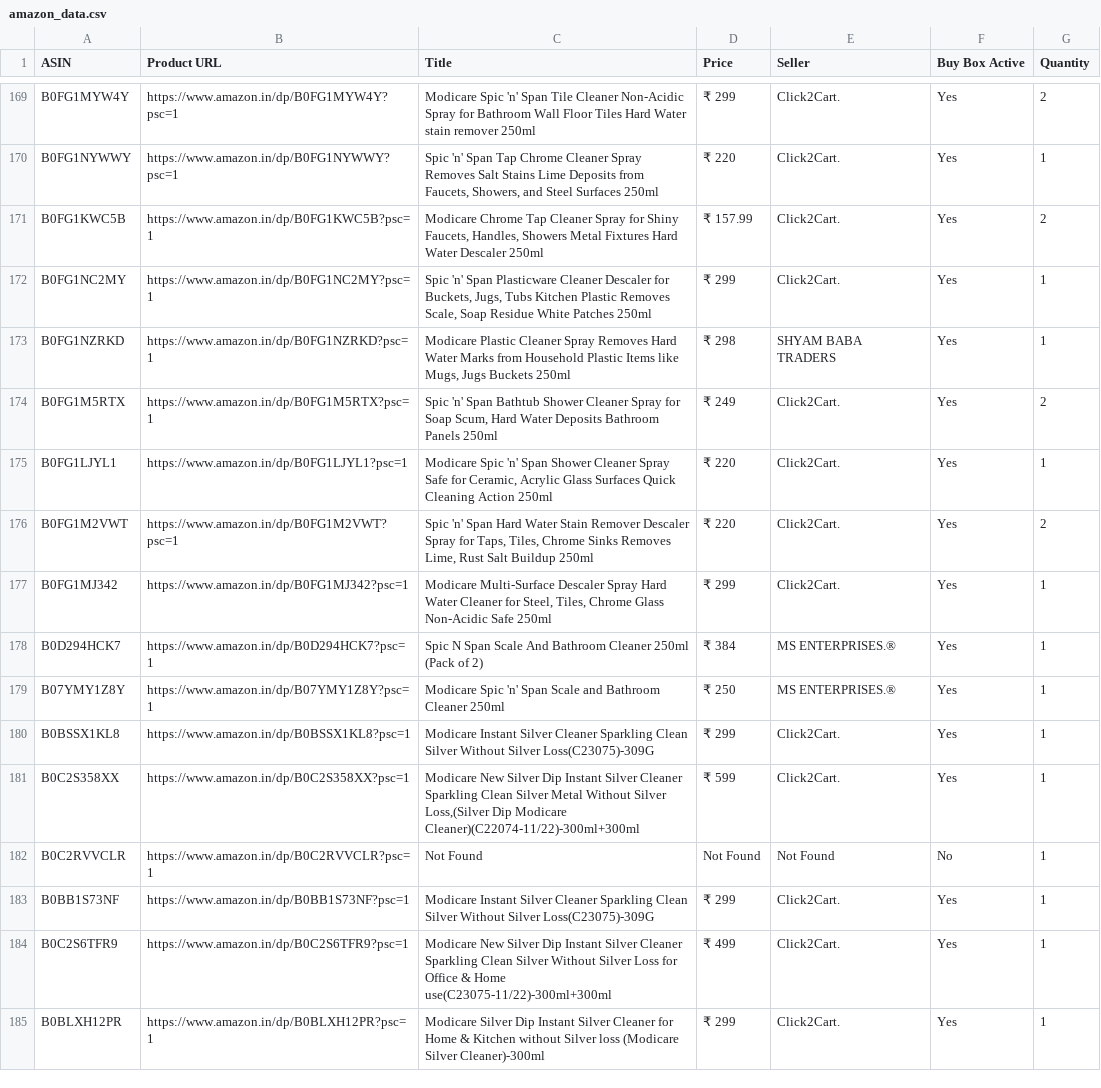
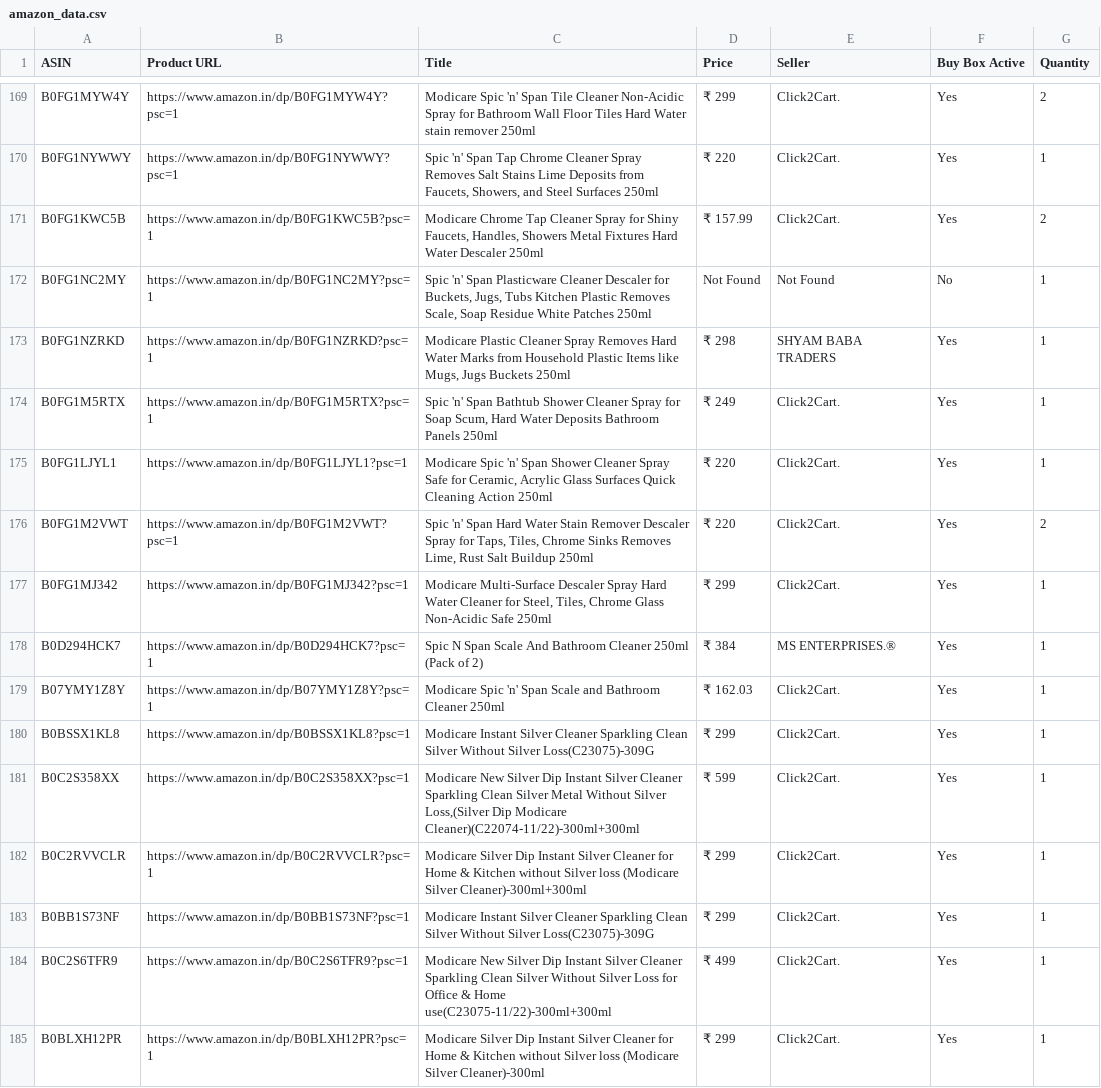
Before and after one commit to egaurav006/amazon-scraper, a CSV file: amazon_data.csv, drawn as a sheet; only a part is shown, gaps mark what is left out; the diff covers the shown part only.

```diff
--- a/amazon_data.csv
+++ b/amazon_data.csv
@@ -171,5 +171,5 @@ B0FG1NYWWY,https://www.amazon.in/dp/B0FG1NYWWY?psc=1,"Spic 'n' Span Tap Chrome C
 B0FG1KWC5B,https://www.amazon.in/dp/B0FG1KWC5B?psc=1,"Modicare Chrome Tap Cleaner Spray for Shiny Faucets, Handles, Showers Metal Fixtures Hard Water Descaler 250ml",₹ 157.99,Click2Cart.,Yes,2
-B0FG1NC2MY,https://www.amazon.in/dp/B0FG1NC2MY?psc=1,"Spic 'n' Span Plasticware Cleaner Descaler for Buckets, Jugs, Tubs Kitchen Plastic Removes Scale, Soap Residue White Patches 250ml",₹ 299,Click2Cart.,Yes,1
+B0FG1NC2MY,https://www.amazon.in/dp/B0FG1NC2MY?psc=1,"Spic 'n' Span Plasticware Cleaner Descaler for Buckets, Jugs, Tubs Kitchen Plastic Removes Scale, Soap Residue White Patches 250ml",Not Found,Not Found,No,1
 B0FG1NZRKD,https://www.amazon.in/dp/B0FG1NZRKD?psc=1,"Modicare Plastic Cleaner Spray Removes Hard Water Marks from Household Plastic Items like Mugs, Jugs Buckets 250ml",₹ 298,SHYAM BABA TRADERS,Yes,1
-B0FG1M5RTX,https://www.amazon.in/dp/B0FG1M5RTX?psc=1,"Spic 'n' Span Bathtub Shower Cleaner Spray for Soap Scum, Hard Water Deposits Bathroom Panels 250ml",₹ 249,Click2Cart.,Yes,2
+B0FG1M5RTX,https://www.amazon.in/dp/B0FG1M5RTX?psc=1,"Spic 'n' Span Bathtub Shower Cleaner Spray for Soap Scum, Hard Water Deposits Bathroom Panels 250ml",₹ 249,Click2Cart.,Yes,1
 B0FG1LJYL1,https://www.amazon.in/dp/B0FG1LJYL1?psc=1,"Modicare Spic 'n' Span Shower Cleaner Spray Safe for Ceramic, Acrylic Glass Surfaces Quick Cleaning Action 250ml",₹ 220,Click2Cart.,Yes,1
@@ -178,6 +178,6 @@ B0FG1MJ342,https://www.amazon.in/dp/B0FG1MJ342?psc=1,"Modicare Multi-Surface Des
 B0D294HCK7,https://www.amazon.in/dp/B0D294HCK7?psc=1,Spic N Span Scale And Bathroom Cleaner 250ml (Pack of 2),₹ 384,MS ENTERPRISES.®,Yes,1
-B07YMY1Z8Y,https://www.amazon.in/dp/B07YMY1Z8Y?psc=1,Modicare Spic 'n' Span Scale and Bathroom Cleaner 250ml,₹ 250,MS ENTERPRISES.®,Yes,1
+B07YMY1Z8Y,https://www.amazon.in/dp/B07YMY1Z8Y?psc=1,Modicare Spic 'n' Span Scale and Bathroom Cleaner 250ml,₹ 162.03,Click2Cart.,Yes,1
 B0BSSX1KL8,https://www.amazon.in/dp/B0BSSX1KL8?psc=1,Modicare Instant Silver Cleaner Sparkling Clean Silver Without Silver Loss(C23075)-309G,₹ 299,Click2Cart.,Yes,1
 B0C2S358XX,https://www.amazon.in/dp/B0C2S358XX?psc=1,"Modicare New Silver Dip Instant Silver Cleaner Sparkling Clean Silver Metal Without Silver Loss,(Silver Dip Modicare Cleaner)(C22074-11/22)-300ml+300ml",₹ 599,Click2Cart.,Yes,1
-B0C2RVVCLR,https://www.amazon.in/dp/B0C2RVVCLR?psc=1,Not Found,Not Found,Not Found,No,1
+B0C2RVVCLR,https://www.amazon.in/dp/B0C2RVVCLR?psc=1,Modicare Silver Dip Instant Silver Cleaner for Home & Kitchen without Silver loss (Modicare Silver Cleaner)-300ml+300ml,₹ 299,Click2Cart.,Yes,1
 B0BB1S73NF,https://www.amazon.in/dp/B0BB1S73NF?psc=1,Modicare Instant Silver Cleaner Sparkling Clean Silver Without Silver Loss(C23075)-309G,₹ 299,Click2Cart.,Yes,1
```
Also changed, not shown: 95 edited cells elsewhere in this file.
